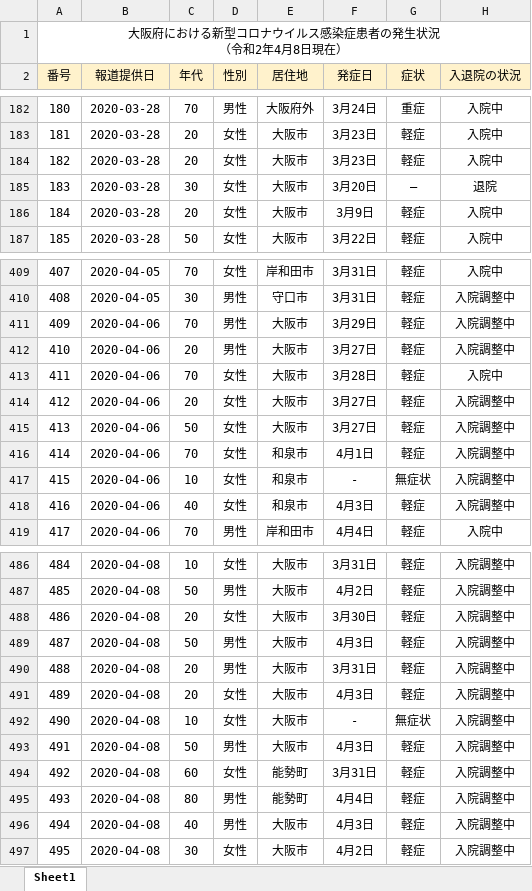
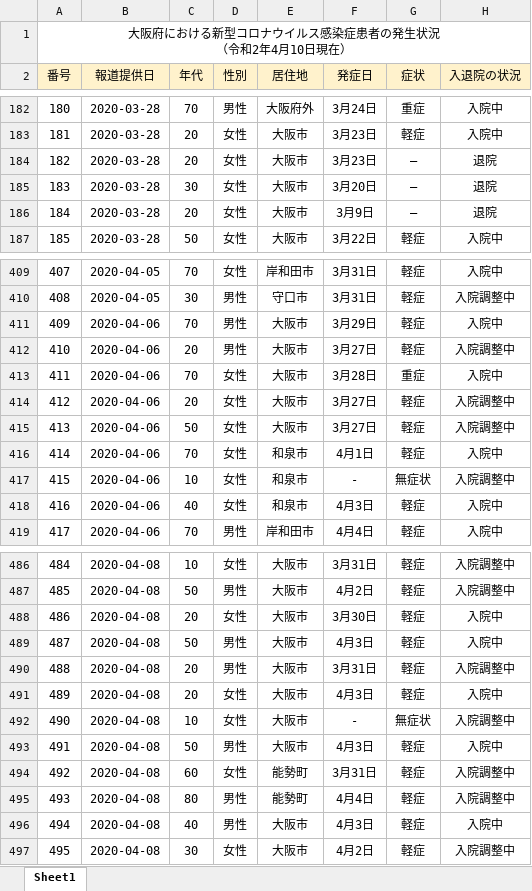
Before and after one commit to Kentaro-Kamada/covid19_prefecture, an Excel workbook: data/covid19_Osaka.xlsx, sheet Sheet1, drawn as a sheet; only a part is shown, gaps mark what is left out; values as stored, in another font and other column widths than the file's, no borders; the diff covers the shown part only; the diff names each change by its address in the sheet, - before the commit and + after, or states it on an @@ line.

```diff
--- a/data/covid19_Osaka.xlsx (sheet Sheet1)
+++ b/data/covid19_Osaka.xlsx (sheet Sheet1)
@@ column A (番号) renumbered in row 1 @@
-G184 (症状): 軽症
+G184 (症状): ―
-H184 (入退院の状況): 入院中
+H184 (入退院の状況): 退院
-G186 (症状): 軽症
+G186 (症状): ―
-H186 (入退院の状況): 入院中
+H186 (入退院の状況): 退院
-H411 (入退院の状況): 入院調整中
+H411 (入退院の状況): 入院中
-G413 (症状): 軽症
+G413 (症状): 重症
-H416 (入退院の状況): 入院調整中
+H416 (入退院の状況): 入院中
-H418 (入退院の状況): 入院調整中
+H418 (入退院の状況): 入院中
-H488:H489 (入退院の状況): 入院調整中
+H488:H489 (入退院の状況): 入院中
-H491 (入退院の状況): 入院調整中
+H491 (入退院の状況): 入院中
-H493 (入退院の状況): 入院調整中
+H493 (入退院の状況): 入院中
-H496 (入退院の状況): 入院調整中
+H496 (入退院の状況): 入院中
```
Also changed, not shown: 172 added rows and 52 edited cells elsewhere in this sheet, 8 other files.
